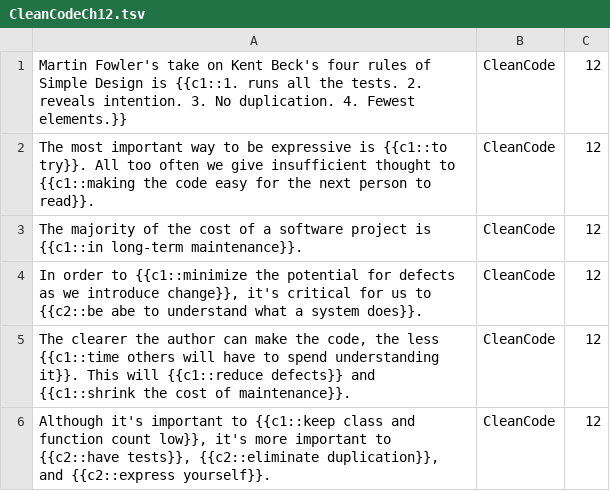
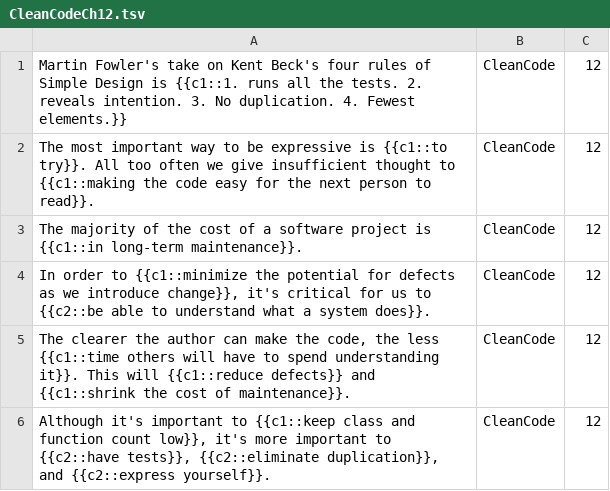
Before and after one commit to timheilman/software-craftsmanship, a TSV file: CleanCode/CleanCodeCh12.tsv, drawn as a sheet.

Commit message:
Remains of CleanCode anki cards.

```diff
--- a/CleanCode/CleanCodeCh12.tsv
+++ b/CleanCode/CleanCodeCh12.tsv
@@ -3,3 +3,3 @@ The most important way to be expressive is {{c1::to try}}. All too often we give
 The majority of the cost of a software project is {{c1::in long-term maintenance}}.	CleanCode	12	
-In order to {{c1::minimize the potential for defects as we introduce change}}, it's critical for us to {{c2::be abe to understand what a system does}}.	CleanCode	12	
+In order to {{c1::minimize the potential for defects as we introduce change}}, it's critical for us to {{c2::be able to understand what a system does}}.	CleanCode	12	
 The clearer the author can make the code, the less {{c1::time others will have to spend understanding it}}.  This will {{c1::reduce defects}} and {{c1::shrink the cost of maintenance}}.	CleanCode	12	
```
Also changed, not shown: 2 other files.
